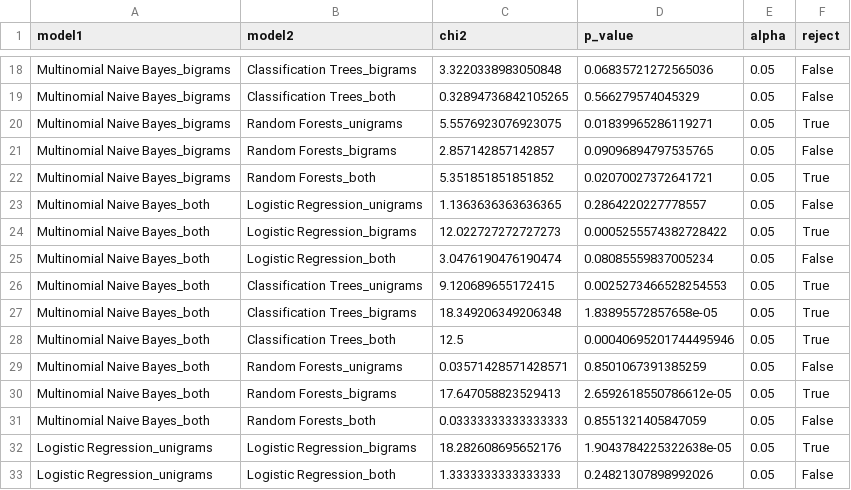
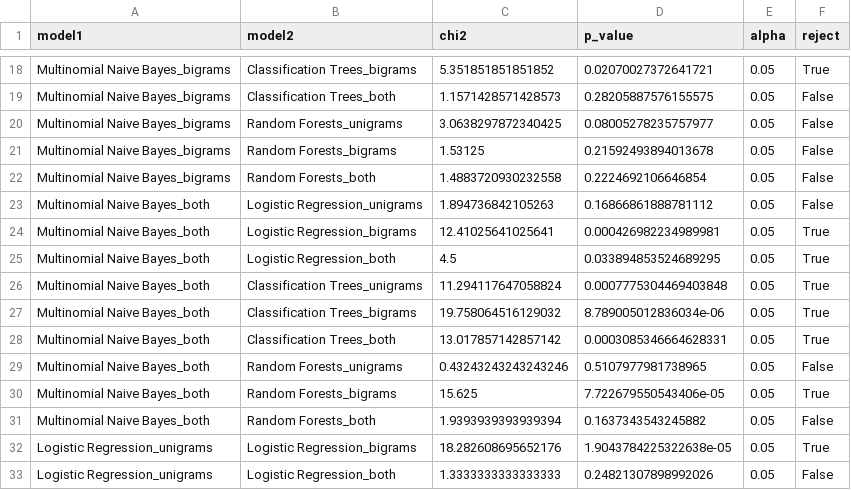
Before and after one commit to BarGinger/DataMining2, a CSV file: Output/df_statistical_analysis.csv, drawn as a sheet; only a part is shown, gaps mark what is left out; the diff covers the shown part only; the diff names each change by its address in the sheet, - before the commit and + after, or states it on an @@ line.

```diff
--- a/Output/df_statistical_analysis.csv
+++ b/Output/df_statistical_analysis.csv
-C18 (chi2): 3.3220338983050848
+C18 (chi2): 5.351851851851852
-D18 (p_value): 0.06835721272565036
+D18 (p_value): 0.02070027372641721
-F18 (reject): False
+F18 (reject): True
-C19 (chi2): 0.32894736842105265
+C19 (chi2): 1.1571428571428573
-D19 (p_value): 0.566279574045329
+D19 (p_value): 0.28205887576155575
-C20 (chi2): 5.5576923076923075
+C20 (chi2): 3.0638297872340425
-D20 (p_value): 0.01839965286119271
+D20 (p_value): 0.08005278235757977
-F20 (reject): True
+F20 (reject): False
-C21 (chi2): 2.857142857142857
+C21 (chi2): 1.53125
-D21 (p_value): 0.09096894797535765
+D21 (p_value): 0.21592493894013678
-C22 (chi2): 5.351851851851852
+C22 (chi2): 1.4883720930232558
-D22 (p_value): 0.02070027372641721
+D22 (p_value): 0.2224692106646854
-F22 (reject): True
+F22 (reject): False
-C23 (chi2): 1.1363636363636365
+C23 (chi2): 1.894736842105263
-D23 (p_value): 0.2864220227778557
+D23 (p_value): 0.16866861888781112
-C24 (chi2): 12.022727272727273
+C24 (chi2): 12.41025641025641
-D24 (p_value): 0.0005255574382728422
+D24 (p_value): 0.000426982234989981
-C25 (chi2): 3.0476190476190474
+C25 (chi2): 4.5
-D25 (p_value): 0.08085559837005234
+D25 (p_value): 0.033894853524689295
-F25 (reject): False
+F25 (reject): True
-C26 (chi2): 9.120689655172415
+C26 (chi2): 11.294117647058824
-D26 (p_value): 0.0025273466528254553
+D26 (p_value): 0.0007775304469403848
-C27 (chi2): 18.349206349206348
+C27 (chi2): 19.758064516129032
-D27 (p_value): 1.83895572857658e-05
+D27 (p_value): 8.789005012836034e-06
-C28 (chi2): 12.5
+C28 (chi2): 13.017857142857142
-D28 (p_value): 0.00040695201744495946
+D28 (p_value): 0.0003085346664628331
-C29 (chi2): 0.03571428571428571
+C29 (chi2): 0.43243243243243246
-D29 (p_value): 0.8501067391385259
+D29 (p_value): 0.5107977981738965
-C30 (chi2): 17.647058823529413
+C30 (chi2): 15.625
-D30 (p_value): 2.6592618550786612e-05
+D30 (p_value): 7.722679550543406e-05
-C31 (chi2): 0.03333333333333333
+C31 (chi2): 1.9393939393939394
-D31 (p_value): 0.8551321405847059
+D31 (p_value): 0.1637343543245882
```
Also changed, not shown: 99 edited cells elsewhere in this file, Output/df_evaluations.csv, Output/top_k_features.csv, 1 other file.
